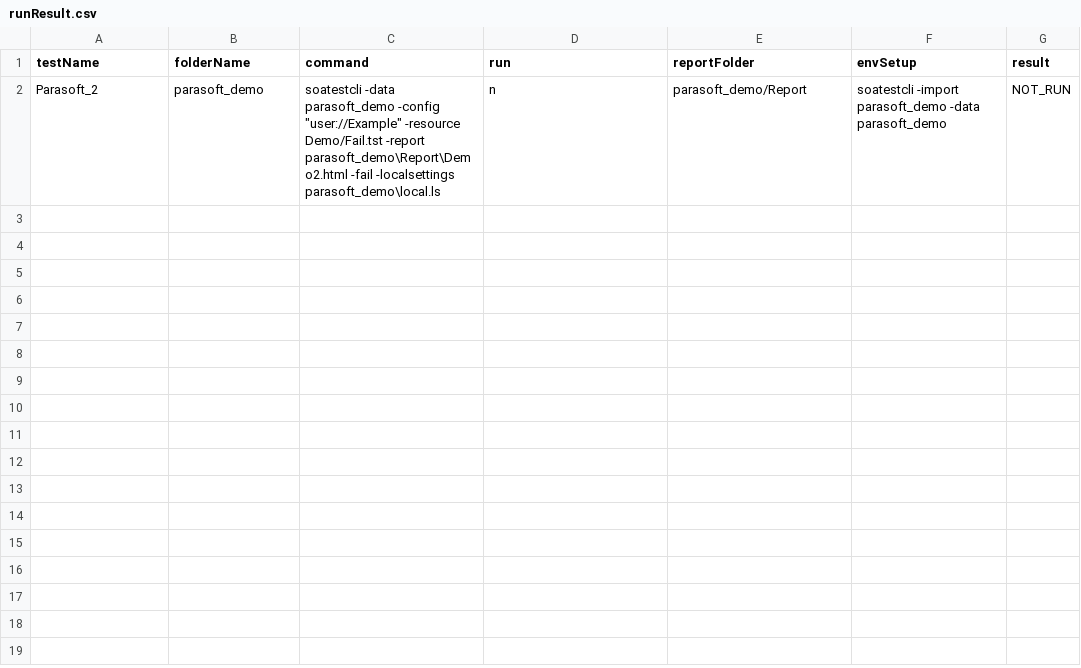
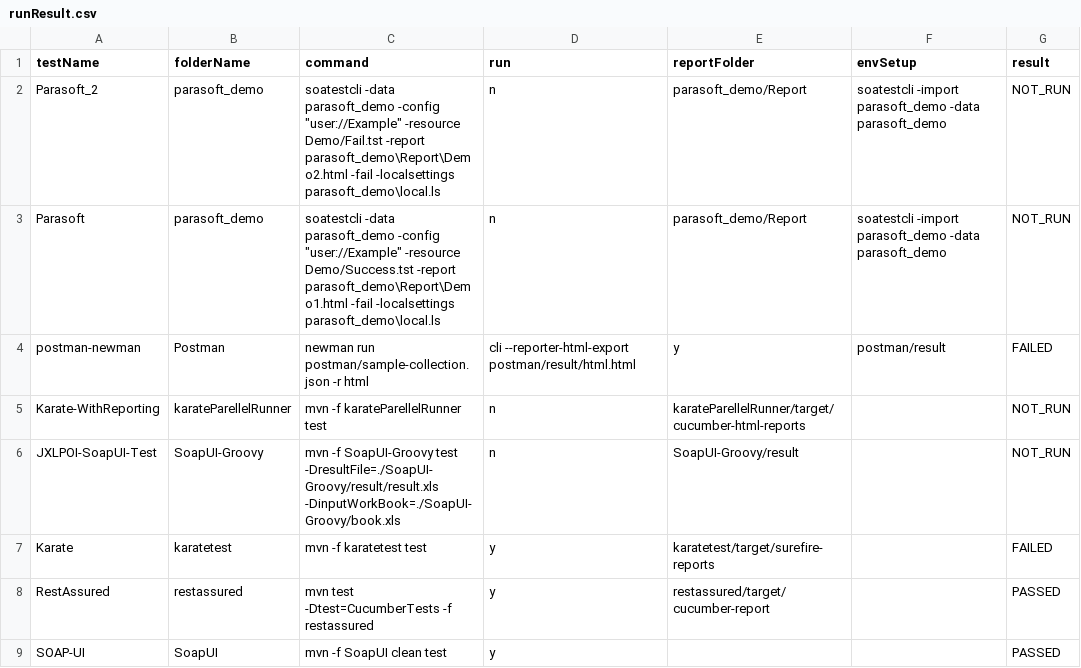
Before and after one commit to abhishekchh/dump_files, a CSV file: runResult.csv, drawn as a sheet.

Commit message:
checking in run result from jenkins-Automation-TestRunner-55

```diff
--- a/runResult.csv
+++ b/runResult.csv
@@ -2 +2,8 @@ testName, folderName, command, run, reportFolder, envSetup, result
 Parasoft_2, parasoft_demo, soatestcli -data parasoft_demo -config "user://Example" -resource Demo/Fail.tst -report parasoft_demo\Report\Demo2.html -fail -localsettings parasoft_demo\local.ls, n, parasoft_demo/Report, soatestcli -import parasoft_demo -data parasoft_demo, NOT_RUN
+Parasoft, parasoft_demo, soatestcli -data parasoft_demo -config "user://Example" -resource Demo/Success.tst -report parasoft_demo\Report\Demo1.html -fail -localsettings parasoft_demo\local.ls, n, parasoft_demo/Report, soatestcli -import parasoft_demo -data parasoft_demo, NOT_RUN
+postman-newman, Postman, newman run postman/sample-collection.json -r html,cli --reporter-html-export postman/result/html.html, y, postman/result, FAILED
+Karate-WithReporting, karateParellelRunner, mvn -f karateParellelRunner test, n, karateParellelRunner/target/cucumber-html-reports, , NOT_RUN
+JXLPOI-SoapUI-Test, SoapUI-Groovy, mvn -f SoapUI-Groovy test -DresultFile=./SoapUI-Groovy/result/result.xls -DinputWorkBook=./SoapUI-Groovy/book.xls, n, SoapUI-Groovy/result, , NOT_RUN
+Karate, karatetest, mvn -f karatetest test , y, karatetest/target/surefire-reports, , FAILED
+RestAssured, restassured, mvn test -Dtest=CucumberTests -f restassured, y, restassured/target/cucumber-report, , PASSED
+SOAP-UI, SoapUI, mvn -f SoapUI clean test, y, , , PASSED
```
Also changed, not shown: 12 other files.
